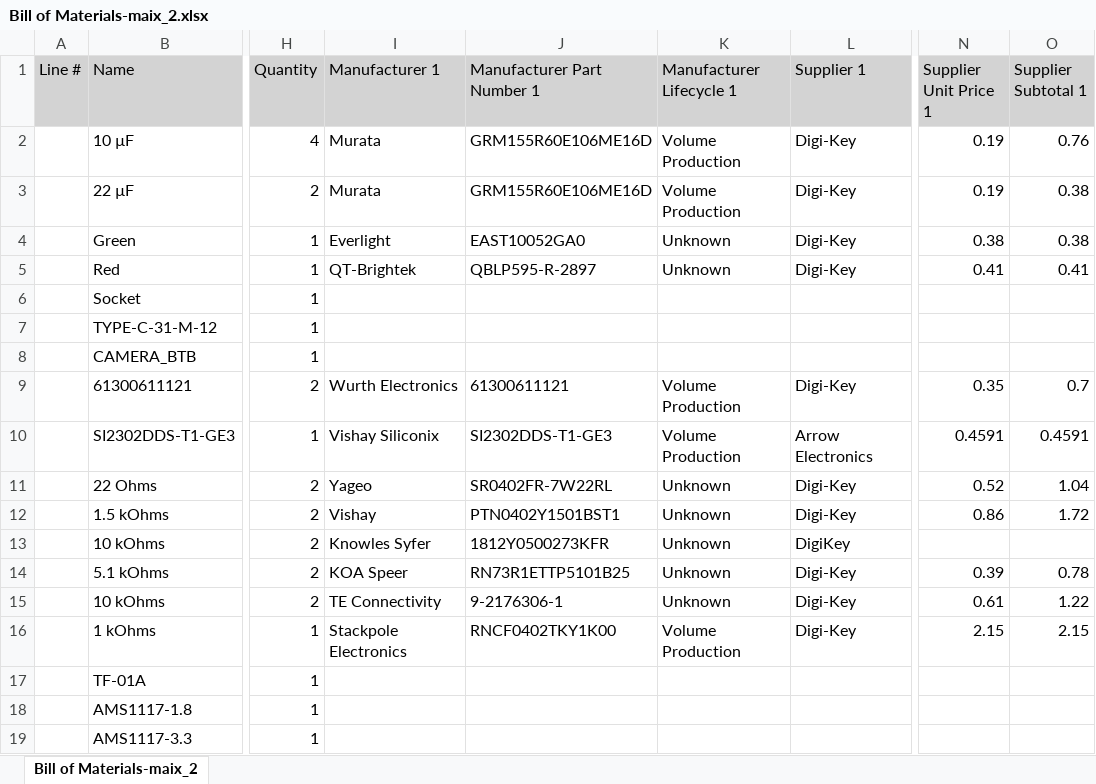
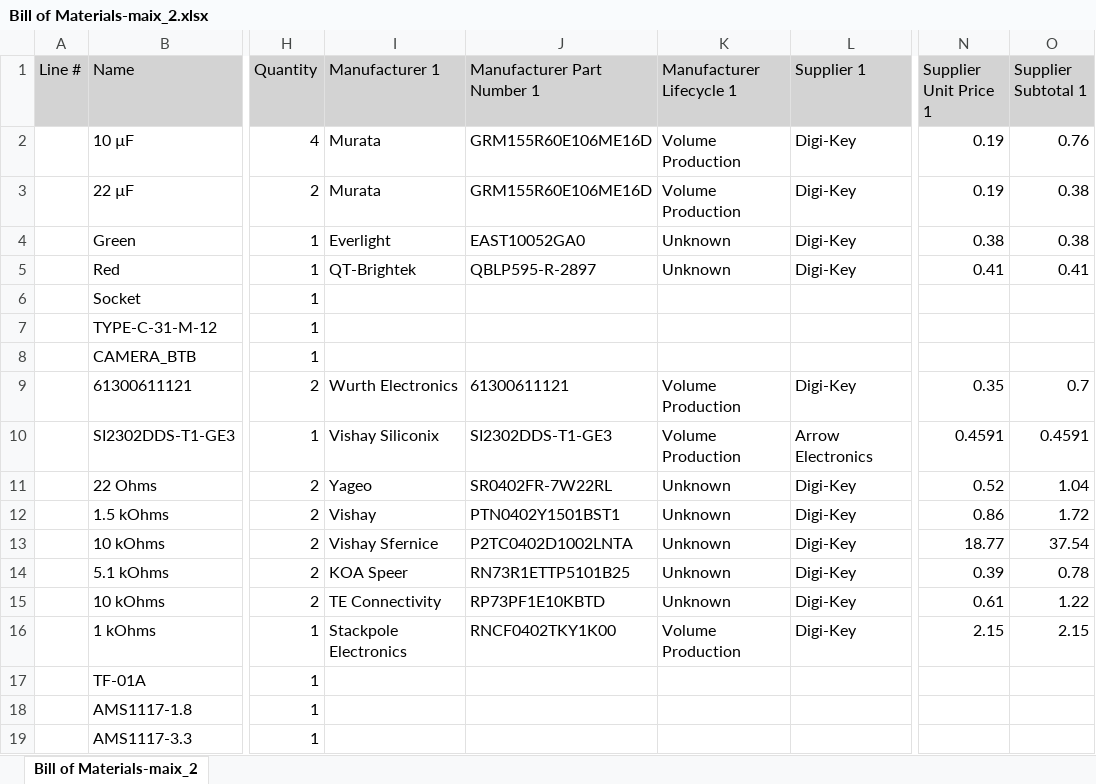
Before and after one commit to james2002chen/micro_maix_II, an Excel workbook: Project Outputs for maix_2/BOM/Bill of Materials-maix_2.xlsx, sheet Bill of Materials-maix_2, drawn as a sheet; only a part is shown, gaps mark what is left out; values as stored, in another font and other column widths than the file's, no borders; the diff names each change by its address in the sheet, - before the commit and + after, or states it on an @@ line.

```diff
--- a/Project Outputs for maix_2/BOM/Bill of Materials-maix_2.xlsx (sheet Bill of Materials-maix_2)
+++ b/Project Outputs for maix_2/BOM/Bill of Materials-maix_2.xlsx (sheet Bill of Materials-maix_2)
-I13 (Manufacturer 1): Knowles Syfer
+I13 (Manufacturer 1): Vishay Sfernice
-J13 (Manufacturer Part Number 1): 1812Y0500273KFR
+J13 (Manufacturer Part Number 1): P2TC0402D1002LNTA
-L13 (Supplier 1): DigiKey
+L13 (Supplier 1): Digi-Key
-N13 (Supplier Unit Price 1): (empty)
+N13 (Supplier Unit Price 1): 18.77
-O13 (Supplier Subtotal 1): (empty)
+O13 (Supplier Subtotal 1): 37.54
-J15 (Manufacturer Part Number 1): 9-2176306-1
+J15 (Manufacturer Part Number 1): RP73PF1E10KBTD
```
Also changed, not shown: 33 other files.
